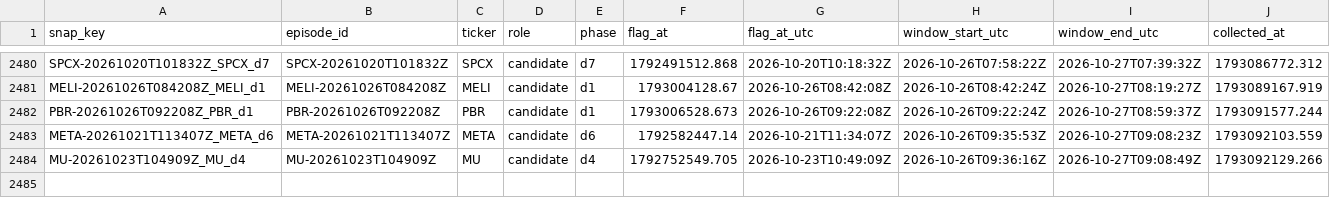
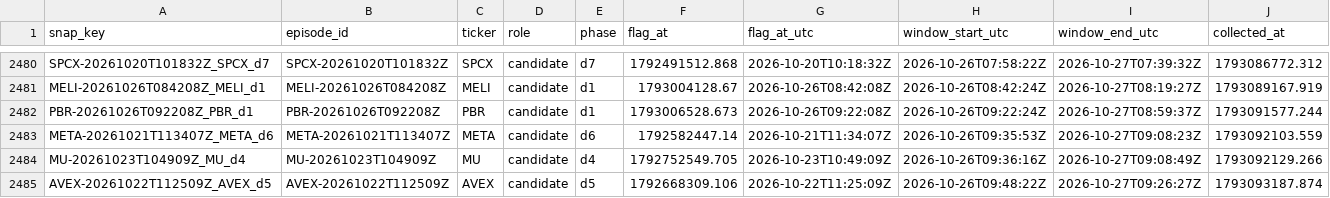
Before and after one commit to ShouvikRaj/pump-dump-detector, a CSV file: social/snapshots.csv, drawn as a sheet; only a part is shown, gaps mark what is left out; rows hold the shown columns only; the diff names each change by its address in the sheet, - before the commit and + after, or states it on an @@ line.

```diff
--- a/social/snapshots.csv
+++ b/social/snapshots.csv
+row 2485: AVEX-20261022T112509Z_AVEX_d5 | AVEX-20261022T112509Z | AVEX | candidate | d5 | 1792668309.106 | 2026-10-22T11:25:09Z | 2026-10-26T09:48:22Z | 2026-10-27T09:26:27Z | 1793093187.874
```
Also changed, not shown: 1 other file.
